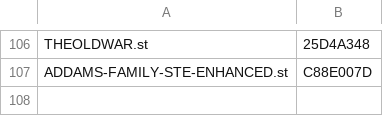
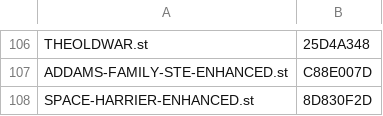
Before and after one commit to sidecartridge/atarist-public-floppy-db, a CSV file: images_crc32.csv, drawn as a sheet; only a part is shown, gaps mark what is left out; the diff names each change by its address in the sheet, - before the commit and + after, or states it on an @@ line.

```diff
--- a/images_crc32.csv
+++ b/images_crc32.csv
+row 108: SPACE-HARRIER-ENHANCED.st | 8D830F2D
```
Also changed, not shown: 2 other files.
